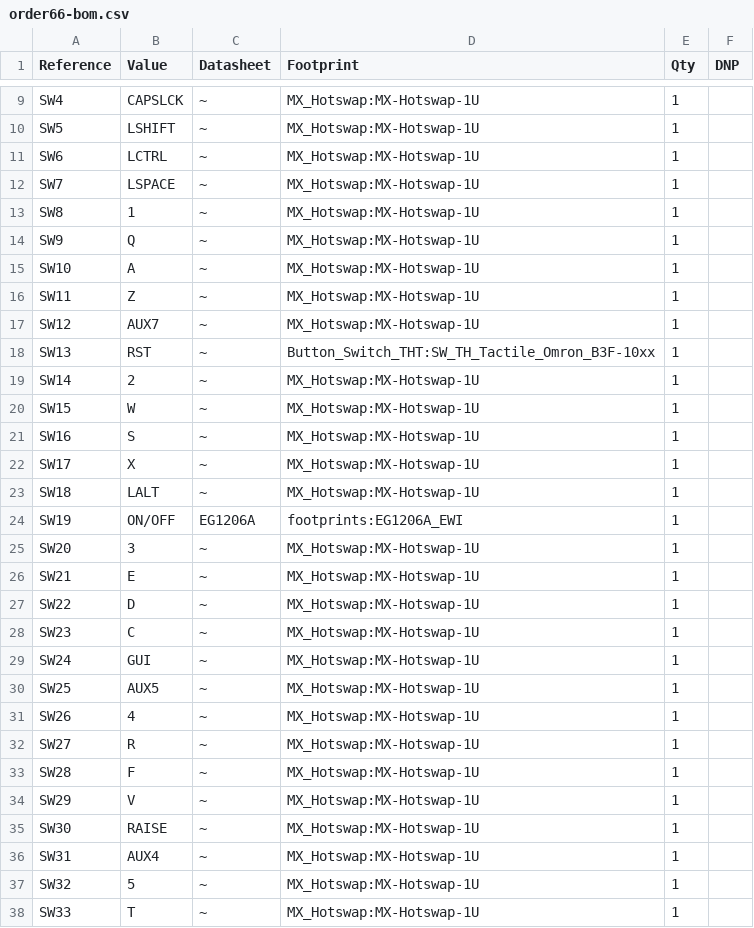
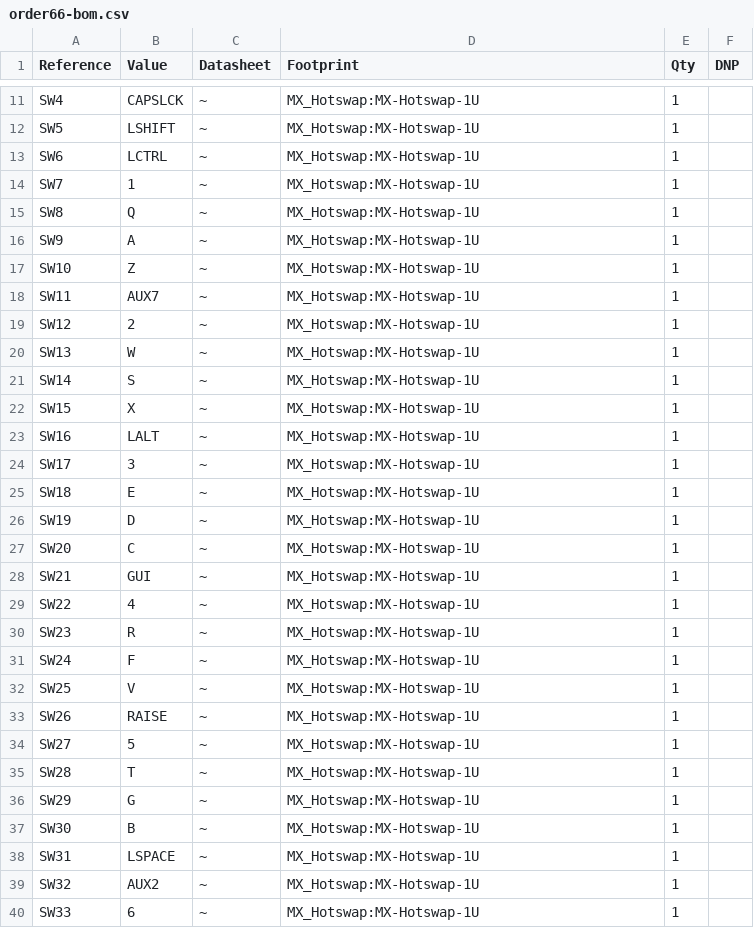
Before and after one commit to rileytuttle/order66keyboard, a CSV file: pcb-files/order66/order66-bom.csv, drawn as a sheet; only a part is shown, gaps mark what is left out; the diff covers the shown part only.

```diff
--- a/pcb-files/order66/order66-bom.csv
+++ b/pcb-files/order66/order66-bom.csv
@@ -11,28 +13,28 @@
 "SW6","LCTRL","~","MX_Hotswap:MX-Hotswap-1U","1",""
-"SW7","LSPACE","~","MX_Hotswap:MX-Hotswap-1U","1",""
-"SW8","1","~","MX_Hotswap:MX-Hotswap-1U","1",""
-"SW9","Q","~","MX_Hotswap:MX-Hotswap-1U","1",""
-"SW10","A","~","MX_Hotswap:MX-Hotswap-1U","1",""
-"SW11","Z","~","MX_Hotswap:MX-Hotswap-1U","1",""
-"SW12","AUX7","~","MX_Hotswap:MX-Hotswap-1U","1",""
-"SW13","RST","~","Button_Switch_THT:SW_TH_Tactile_Omron_B3F-10xx","1",""
-"SW14","2","~","MX_Hotswap:MX-Hotswap-1U","1",""
-"SW15","W","~","MX_Hotswap:MX-Hotswap-1U","1",""
-"SW16","S","~","MX_Hotswap:MX-Hotswap-1U","1",""
-"SW17","X","~","MX_Hotswap:MX-Hotswap-1U","1",""
-"SW18","LALT","~","MX_Hotswap:MX-Hotswap-1U","1",""
-"SW19","ON/OFF","EG1206A","footprints:EG1206A_EWI","1",""
-"SW20","3","~","MX_Hotswap:MX-Hotswap-1U","1",""
-"SW21","E","~","MX_Hotswap:MX-Hotswap-1U","1",""
-"SW22","D","~","MX_Hotswap:MX-Hotswap-1U","1",""
-"SW23","C","~","MX_Hotswap:MX-Hotswap-1U","1",""
-"SW24","GUI","~","MX_Hotswap:MX-Hotswap-1U","1",""
-"SW25","AUX5","~","MX_Hotswap:MX-Hotswap-1U","1",""
-"SW26","4","~","MX_Hotswap:MX-Hotswap-1U","1",""
-"SW27","R","~","MX_Hotswap:MX-Hotswap-1U","1",""
-"SW28","F","~","MX_Hotswap:MX-Hotswap-1U","1",""
-"SW29","V","~","MX_Hotswap:MX-Hotswap-1U","1",""
-"SW30","RAISE","~","MX_Hotswap:MX-Hotswap-1U","1",""
-"SW31","AUX4","~","MX_Hotswap:MX-Hotswap-1U","1",""
-"SW32","5","~","MX_Hotswap:MX-Hotswap-1U","1",""
-"SW33","T","~","MX_Hotswap:MX-Hotswap-1U","1",""
+"SW7","1","~","MX_Hotswap:MX-Hotswap-1U","1",""
+"SW8","Q","~","MX_Hotswap:MX-Hotswap-1U","1",""
+"SW9","A","~","MX_Hotswap:MX-Hotswap-1U","1",""
+"SW10","Z","~","MX_Hotswap:MX-Hotswap-1U","1",""
+"SW11","AUX7","~","MX_Hotswap:MX-Hotswap-1U","1",""
+"SW12","2","~","MX_Hotswap:MX-Hotswap-1U","1",""
+"SW13","W","~","MX_Hotswap:MX-Hotswap-1U","1",""
+"SW14","S","~","MX_Hotswap:MX-Hotswap-1U","1",""
+"SW15","X","~","MX_Hotswap:MX-Hotswap-1U","1",""
+"SW16","LALT","~","MX_Hotswap:MX-Hotswap-1U","1",""
+"SW17","3","~","MX_Hotswap:MX-Hotswap-1U","1",""
+"SW18","E","~","MX_Hotswap:MX-Hotswap-1U","1",""
+"SW19","D","~","MX_Hotswap:MX-Hotswap-1U","1",""
+"SW20","C","~","MX_Hotswap:MX-Hotswap-1U","1",""
+"SW21","GUI","~","MX_Hotswap:MX-Hotswap-1U","1",""
+"SW22","4","~","MX_Hotswap:MX-Hotswap-1U","1",""
+"SW23","R","~","MX_Hotswap:MX-Hotswap-1U","1",""
+"SW24","F","~","MX_Hotswap:MX-Hotswap-1U","1",""
+"SW25","V","~","MX_Hotswap:MX-Hotswap-1U","1",""
+"SW26","RAISE","~","MX_Hotswap:MX-Hotswap-1U","1",""
+"SW27","5","~","MX_Hotswap:MX-Hotswap-1U","1",""
+"SW28","T","~","MX_Hotswap:MX-Hotswap-1U","1",""
+"SW29","G","~","MX_Hotswap:MX-Hotswap-1U","1",""
+"SW30","B","~","MX_Hotswap:MX-Hotswap-1U","1",""
+"SW31","LSPACE","~","MX_Hotswap:MX-Hotswap-1U","1",""
+"SW32","AUX2","~","MX_Hotswap:MX-Hotswap-1U","1",""
+"SW33","6","~","MX_Hotswap:MX-Hotswap-1U","1",""
```
Also changed, not shown: 6 added rows, 4 removed rows and 35 edited cells elsewhere in this file, 6 other files.
